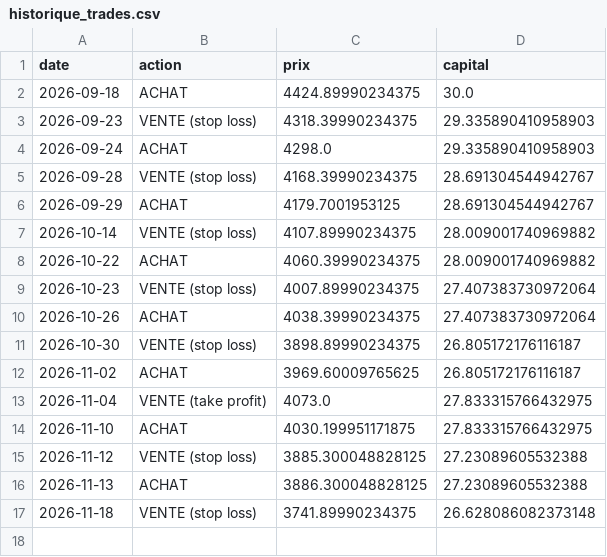
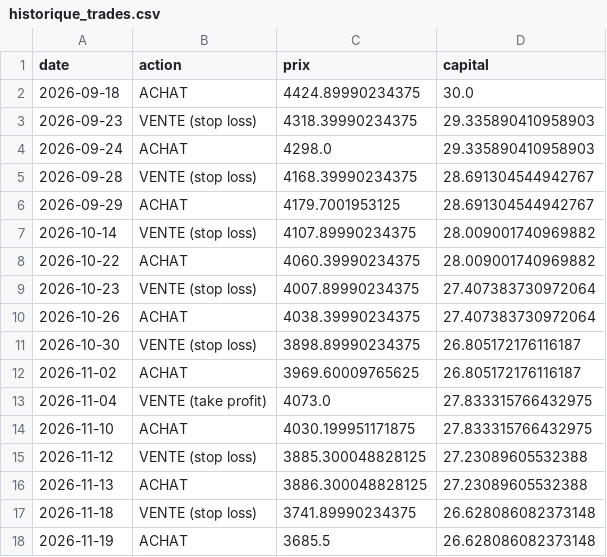
Before and after one commit to UnknowNFT/AI-bot-base, a CSV file: historique_trades.csv, drawn as a sheet; the diff names each change by its address in the sheet, - before the commit and + after, or states it on an @@ line.

```diff
--- a/historique_trades.csv
+++ b/historique_trades.csv
+row 18: 2026-11-19 | ACHAT | 3685.5 | 26.628086082373148
```
Also changed, not shown: 1 other file.
